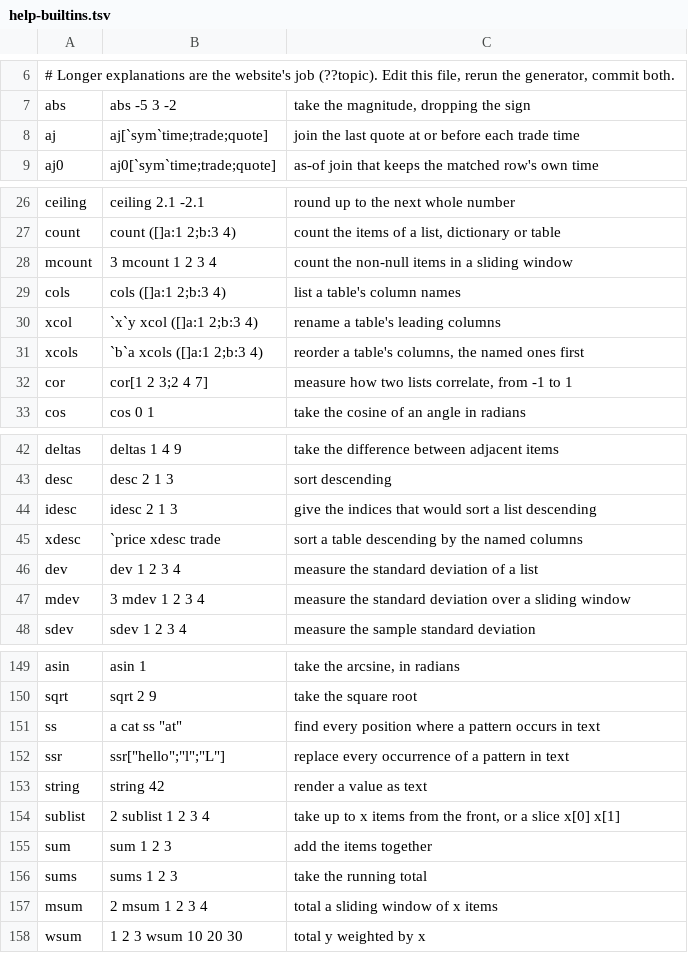
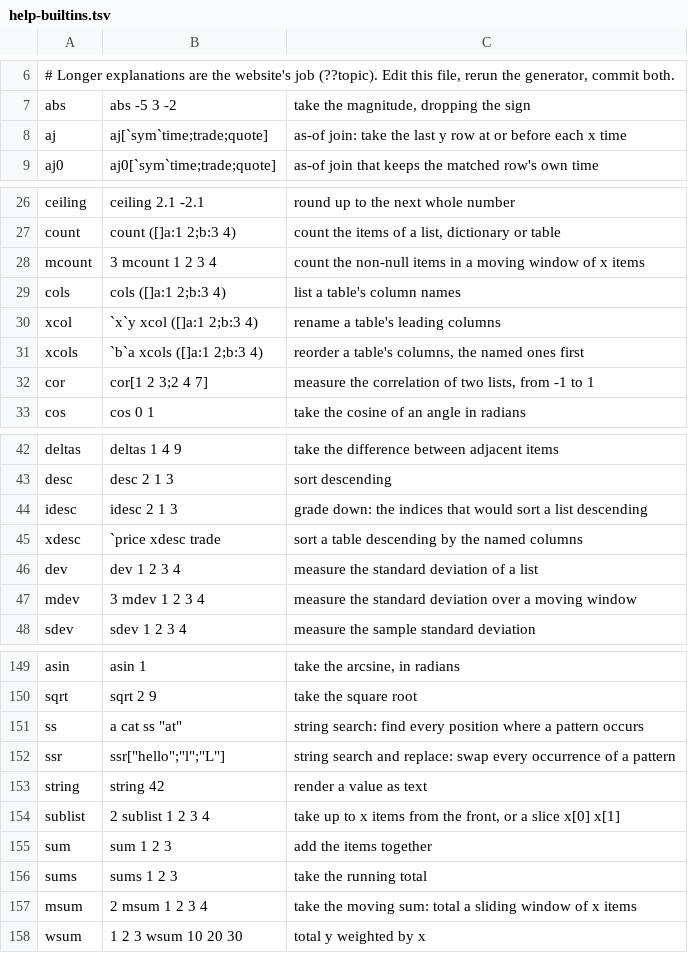
Before and after one commit to openmarketdata/peachq, a TSV file: lib/help-builtins.tsv, drawn as a sheet; only a part is shown, gaps mark what is left out; the diff covers the shown part only.

```diff
--- a/lib/help-builtins.tsv
+++ b/lib/help-builtins.tsv
@@ -7,3 +7,3 @@
 abs	abs -5 3 -2	take the magnitude, dropping the sign
-aj	aj[`sym`time;trade;quote]	join the last quote at or before each trade time
+aj	aj[`sym`time;trade;quote]	as-of join: take the last y row at or before each x time
 aj0	aj0[`sym`time;trade;quote]	as-of join that keeps the matched row's own time
@@ -27,3 +27,3 @@ ceiling	ceiling 2.1 -2.1	round up to the next whole number
 count	count ([]a:1 2;b:3 4)	count the items of a list, dictionary or table
-mcount	3 mcount 1 2 3 4	count the non-null items in a sliding window
+mcount	3 mcount 1 2 3 4	count the non-null items in a moving window of x items
 cols	cols ([]a:1 2;b:3 4)	list a table's column names
@@ -31,3 +31,3 @@ xcol	`x`y xcol ([]a:1 2;b:3 4)	rename a table's leading columns
 xcols	`b`a xcols ([]a:1 2;b:3 4)	reorder a table's columns, the named ones first
-cor	cor[1 2 3;2 4 7]	measure how two lists correlate, from -1 to 1
+cor	cor[1 2 3;2 4 7]	measure the correlation of two lists, from -1 to 1
 cos	cos 0 1	take the cosine of an angle in radians
@@ -43,6 +43,6 @@ deltas	deltas 1 4 9	take the difference between adjacent items
 desc	desc 2 1 3	sort descending
-idesc	idesc 2 1 3	give the indices that would sort a list descending
+idesc	idesc 2 1 3	grade down: the indices that would sort a list descending
 xdesc	`price xdesc trade	sort a table descending by the named columns
 dev	dev 1 2 3 4	measure the standard deviation of a list
-mdev	3 mdev 1 2 3 4	measure the standard deviation over a sliding window
+mdev	3 mdev 1 2 3 4	measure the standard deviation over a moving window
 sdev	sdev 1 2 3 4	measure the sample standard deviation
@@ -150,4 +150,4 @@ asin	asin 1	take the arcsine, in radians
 sqrt	sqrt 2 9	take the square root
-ss	"a cat" ss "at"	find every position where a pattern occurs in text
-ssr	ssr["hello";"l";"L"]	replace every occurrence of a pattern in text
+ss	"a cat" ss "at"	string search: find every position where a pattern occurs
+ssr	ssr["hello";"l";"L"]	string search and replace: swap every occurrence of a pattern
 string	string 42	render a value as text
@@ -156,3 +156,3 @@ sum	sum 1 2 3	add the items together
 sums	sums 1 2 3	take the running total
-msum	2 msum 1 2 3 4	total a sliding window of x items
+msum	2 msum 1 2 3 4	take the moving sum: total a sliding window of x items
 wsum	1 2 3 wsum 10 20 30	total y weighted by x
```
Also changed, not shown: 34 added rows and 19 edited cells elsewhere in this file, 2 other files.
